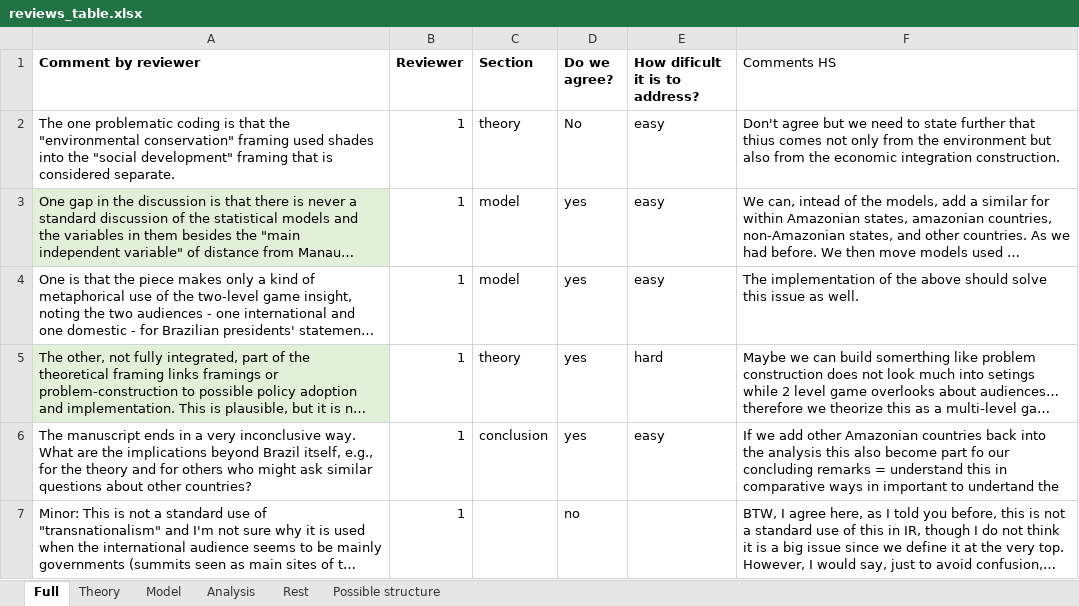
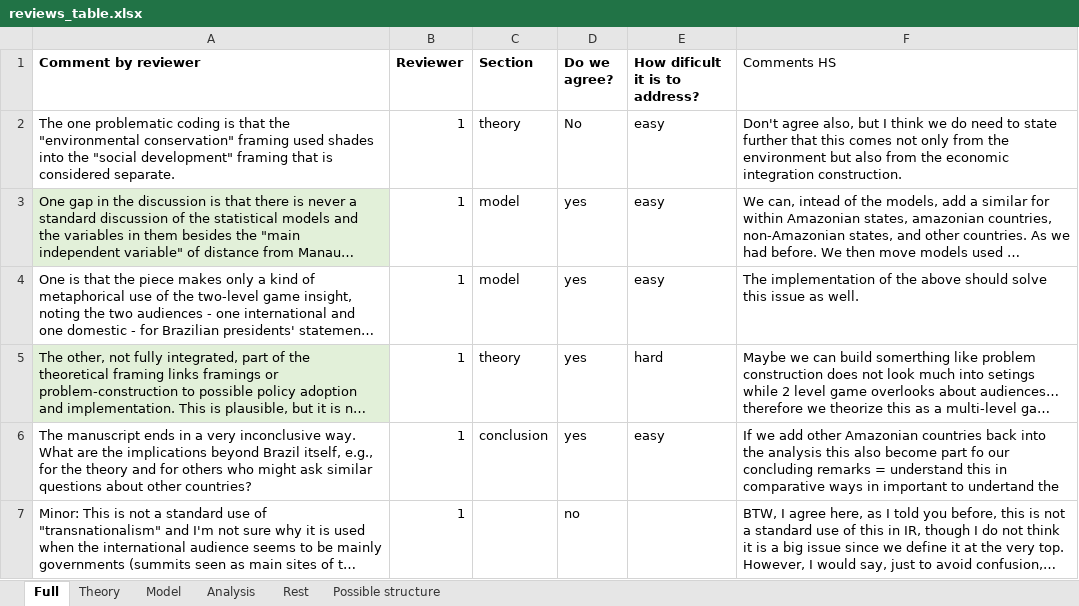
Before and after one commit to henriquesposito/amazondef, an Excel workbook: Submission/Re-submission/reviews_table.xlsx, sheet Full, drawn as a sheet; only a part is shown; long unchanged cells end in …; values as stored, in another font and other column widths than the file's, no borders; the diff covers the shown part only; the diff names each change by its address in the sheet, - before the commit and + after, or states it on an @@ line.

```diff
--- a/Submission/Re-submission/reviews_table.xlsx (sheet Full)
+++ b/Submission/Re-submission/reviews_table.xlsx (sheet Full)
-F2 (Comments HS): Don't agree but we need to state further that thius comes not…
+F2 (Comments HS): Don't agree also, but I think we do need to state further that this comes not…
```
Also changed, not shown: 2 edited cells elsewhere in this sheet, sheet Rest, sheet Analysis, sheet Model, sheet Theory, sheet Possible structure.
